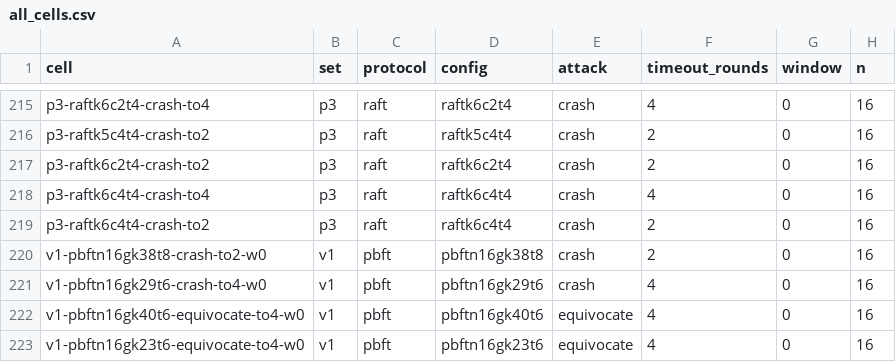
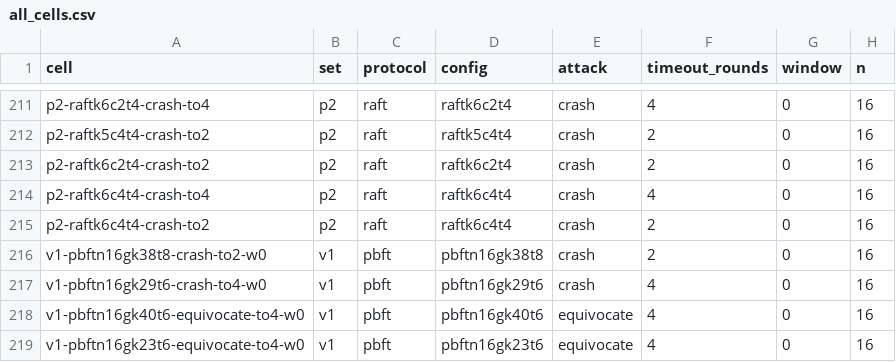
Before and after one commit to adinugroho52/iiot-tsn-consensus, a CSV file: tools/reference/paper2/all_cells.csv, drawn as a sheet; only a part is shown, gaps mark what is left out; addresses are those after the commit; the diff covers the shown part only; the diff names each change by its address in the sheet, - before the commit and + after, or states it on an @@ line.

```diff
--- a/tools/reference/paper2/all_cells.csv
+++ b/tools/reference/paper2/all_cells.csv
-A211 (cell): p3-raftk6c2t4-crash-to4
+A211 (cell): p2-raftk6c2t4-crash-to4
-B211:B215 (set): p3
+B211:B215 (set): p2
-A212 (cell): p3-raftk5c4t4-crash-to2
+A212 (cell): p2-raftk5c4t4-crash-to2
-A213 (cell): p3-raftk6c2t4-crash-to2
+A213 (cell): p2-raftk6c2t4-crash-to2
-A214 (cell): p3-raftk6c4t4-crash-to4
+A214 (cell): p2-raftk6c4t4-crash-to4
-A215 (cell): p3-raftk6c4t4-crash-to2
+A215 (cell): p2-raftk6c4t4-crash-to2
```
Also changed, not shown: 4 removed rows and 46 edited cells elsewhere in this file, tools/reference/paper2/table_control.csv, tools/reference/paper2/table_rule.csv, 8 other files.
